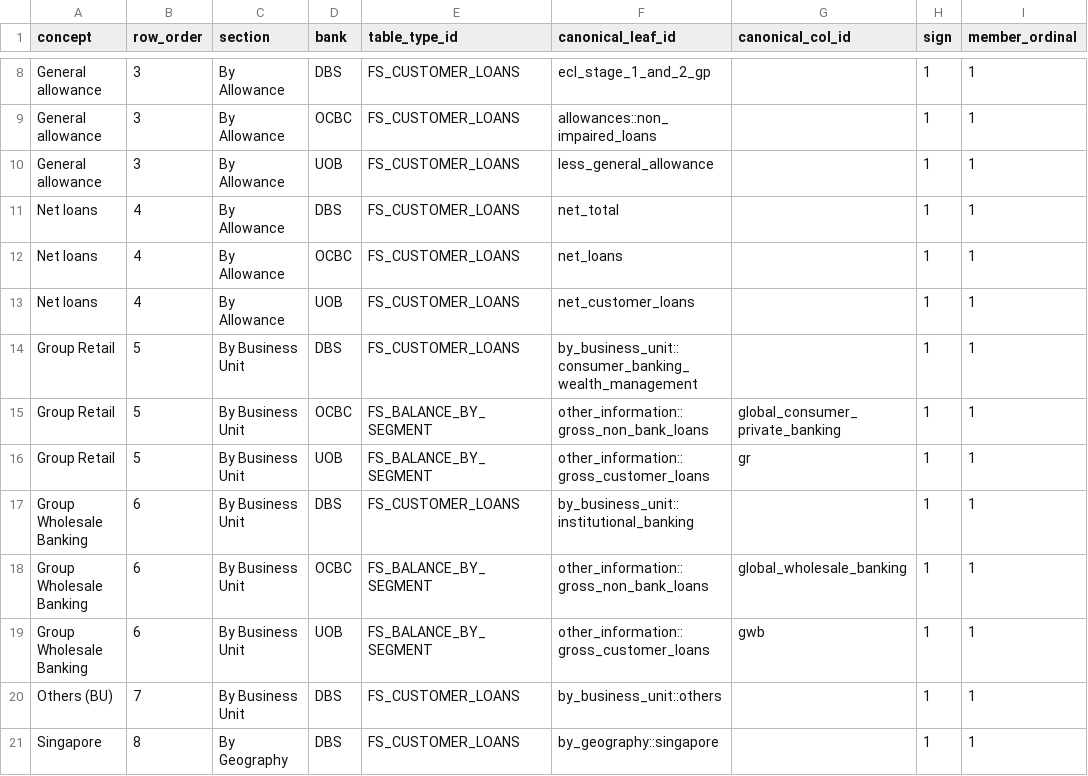
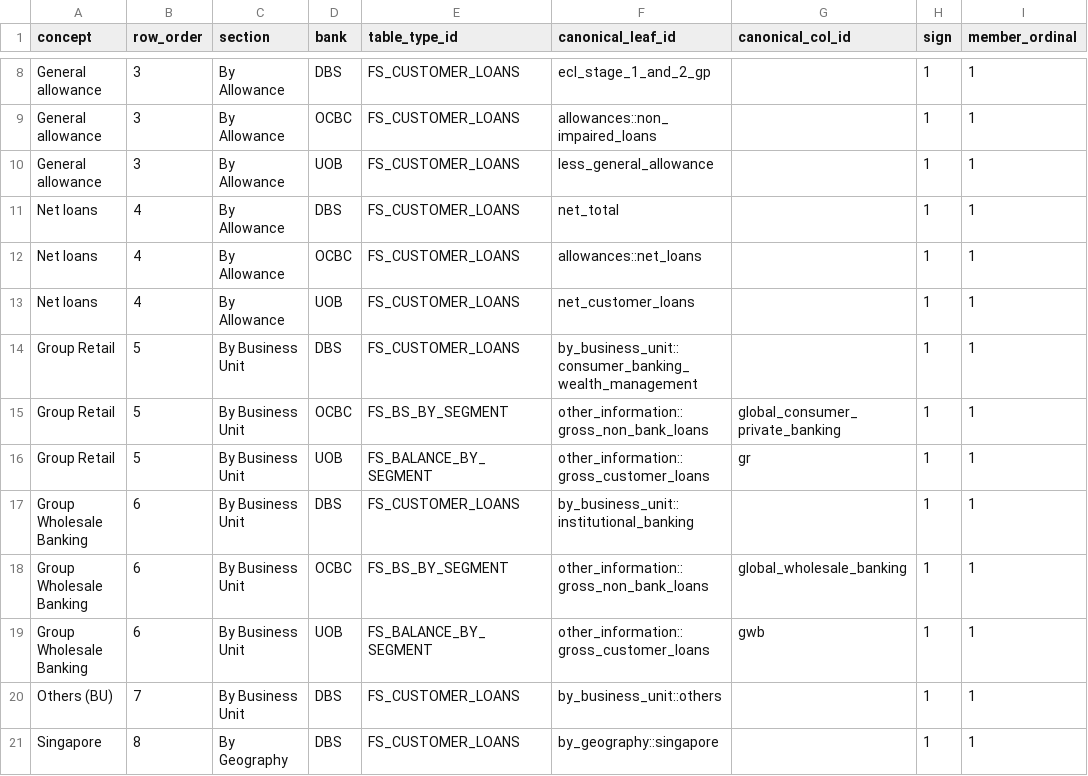
Before and after one commit to qyunhan/FinDocIQ-v2, a CSV file: findociq/data/derived/dashboards/breakdown_of_gross_nb_loans_anchors.csv, drawn as a sheet; only a part is shown, gaps mark what is left out; the diff names each change by its address in the sheet, - before the commit and + after, or states it on an @@ line.

```diff
--- a/findociq/data/derived/dashboards/breakdown_of_gross_nb_loans_anchors.csv
+++ b/findociq/data/derived/dashboards/breakdown_of_gross_nb_loans_anchors.csv
-F12 (canonical_leaf_id): net_loans
+F12 (canonical_leaf_id): allowances::net_loans
-E15 (table_type_id): FS_BALANCE_BY_SEGMENT
+E15 (table_type_id): FS_BS_BY_SEGMENT
-E18 (table_type_id): FS_BALANCE_BY_SEGMENT
+E18 (table_type_id): FS_BS_BY_SEGMENT
```
Also changed, not shown: findociq/data/derived/dashboards/breakdown_of_gross_nb_loans_formulaanchors.csv, findociq/data/derived/dashboards/highlights_dashboard_anchors.csv, 4 other files.
